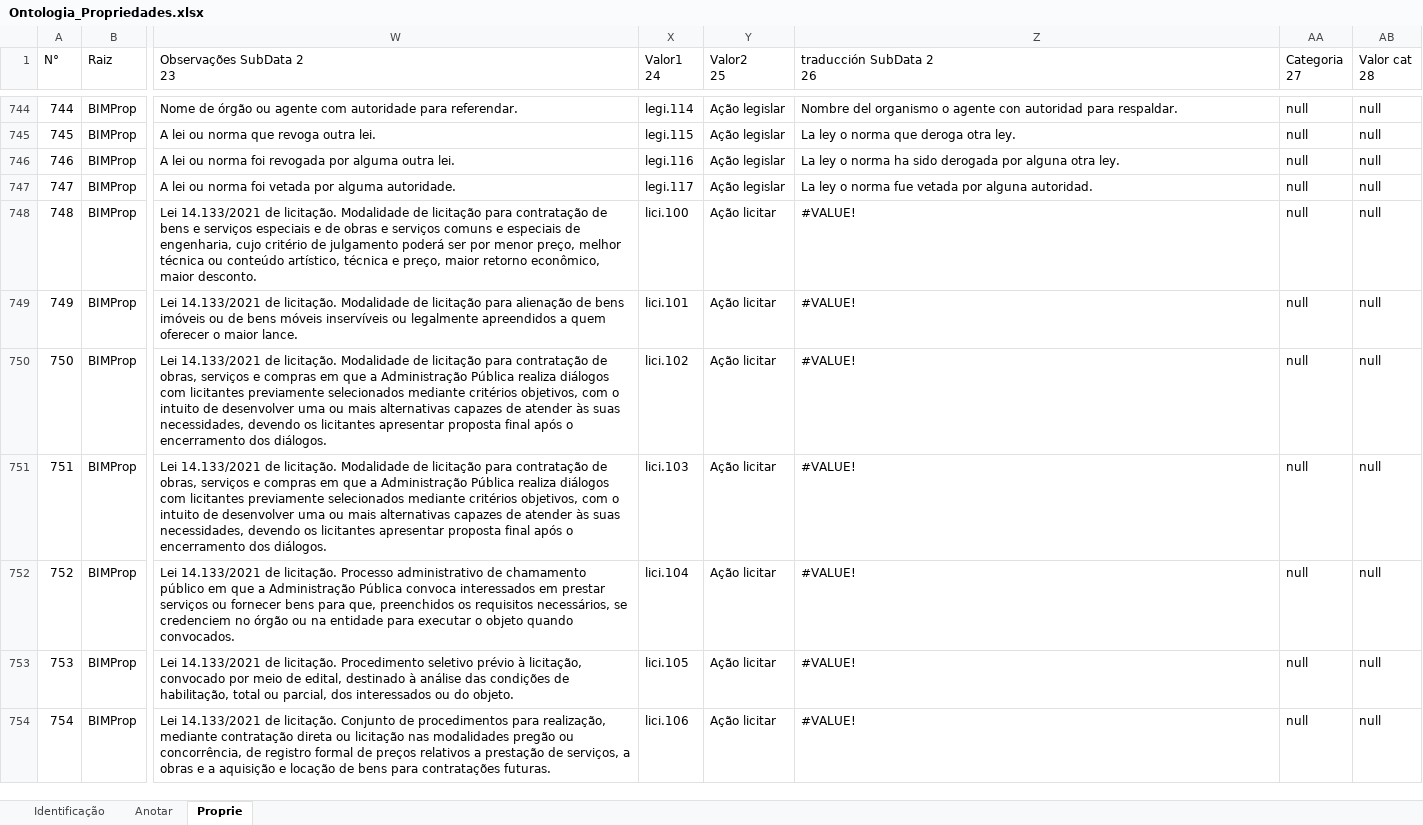
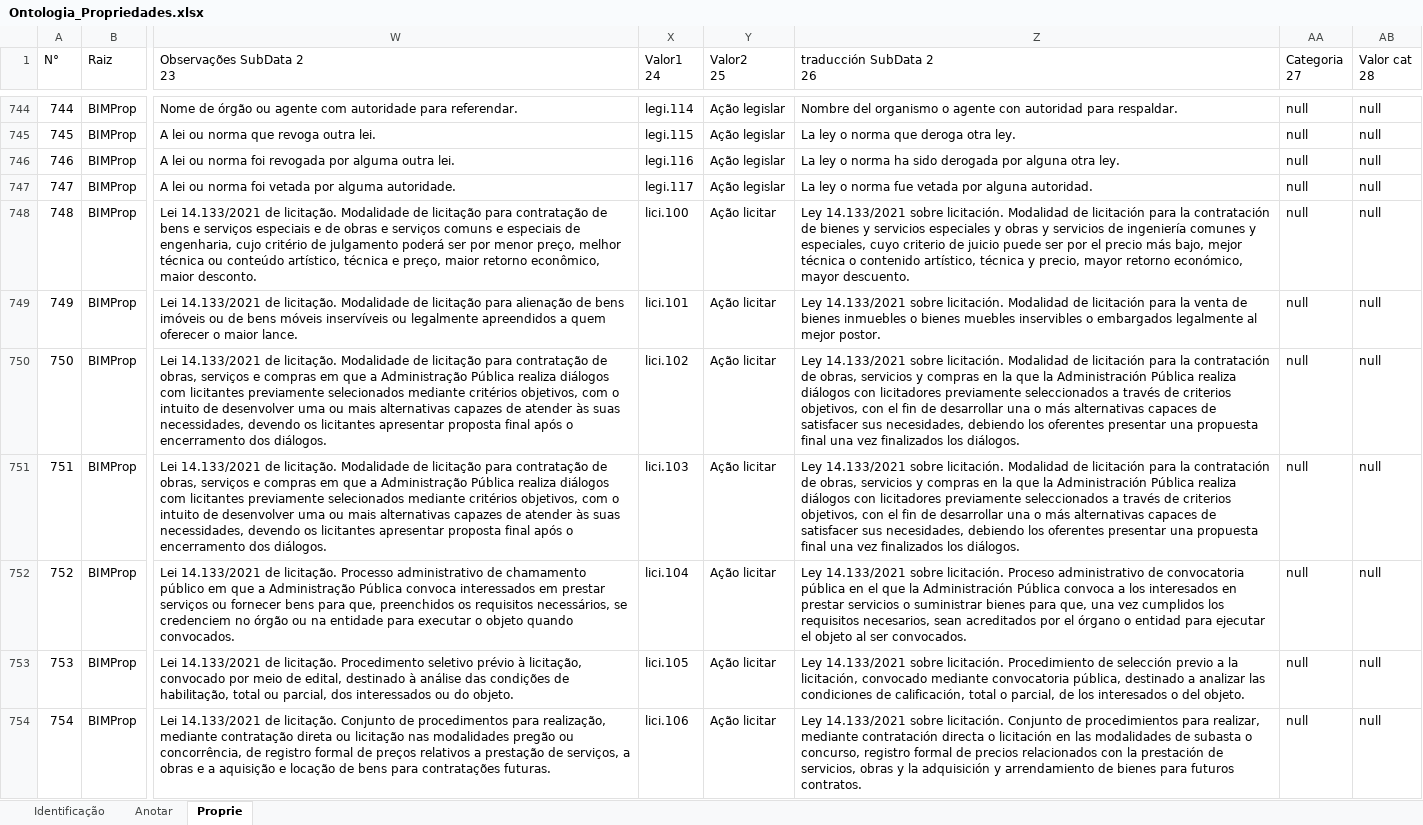
Before and after one commit to JLMenegotto/OntologiaBIM, an Excel workbook: Versão5/Ontologia_Propriedades.xlsx, sheet Proprie, drawn as a sheet; only a part is shown, gaps mark what is left out; values as stored, in another font and other column widths than the file's, no cell formats; conditional formats not drawn; the diff covers the shown part only; the diff names each change by its address in the sheet, - before the commit and + after, or states it on an @@ line.

```diff
--- a/Versão5/Ontologia_Propriedades.xlsx (sheet Proprie)
+++ b/Versão5/Ontologia_Propriedades.xlsx (sheet Proprie)
-Z748 (traducción SubData 2 26): #VALUE!
+Z748 (traducción SubData 2 26): Ley 14.133/2021 sobre licitación. Modalidad de licitación para la contratación de bienes y servicios especiales y obras y servicios de ingeniería comunes y especiales, cuyo criterio de juicio puede ser por el precio más bajo, mejor técnica o contenido artístico, técnica y precio, mayor retorno económico, mayor descuento.
-Z749 (traducción SubData 2 26): #VALUE!
+Z749 (traducción SubData 2 26): Ley 14.133/2021 sobre licitación. Modalidad de licitación para la venta de bienes inmuebles o bienes muebles inservibles o embargados legalmente al mejor postor.
-Z750:Z751 (traducción SubData 2 26): #VALUE!
+Z750:Z751 (traducción SubData 2 26): Ley 14.133/2021 sobre licitación. Modalidad de licitación para la contratación de obras, servicios y compras en la que la Administración Pública realiza diálogos con licitadores previamente seleccionados a través de criterios objetivos, con el fin de desarrollar una o más alternativas capaces de satisfacer sus necesidades, debiendo los oferentes presentar una propuesta final una vez finalizados los diálogos.
-Z752 (traducción SubData 2 26): #VALUE!
+Z752 (traducción SubData 2 26): Ley 14.133/2021 sobre licitación. Proceso administrativo de convocatoria pública en el que la Administración Pública convoca a los interesados en prestar servicios o suministrar bienes para que, una vez cumplidos los requisitos necesarios, sean acreditados por el órgano o entidad para ejecutar el objeto al ser convocados.
-Z753 (traducción SubData 2 26): #VALUE!
+Z753 (traducción SubData 2 26): Ley 14.133/2021 sobre licitación. Procedimiento de selección previo a la licitación, convocado mediante convocatoria pública, destinado a analizar las condiciones de calificación, total o parcial, de los interesados o del objeto.
-Z754 (traducción SubData 2 26): #VALUE!
+Z754 (traducción SubData 2 26): Ley 14.133/2021 sobre licitación. Conjunto de procedimientos para realizar, mediante contratación directa o licitación en las modalidades de subasta o concurso, registro formal de precios relacionados con la prestación de servicios, obras y la adquisición y arrendamiento de bienes para futuros contratos.
```
Also changed, not shown: 260 edited cells elsewhere in this sheet, sheet Identificação, cell formats, formulas that keep their value.
